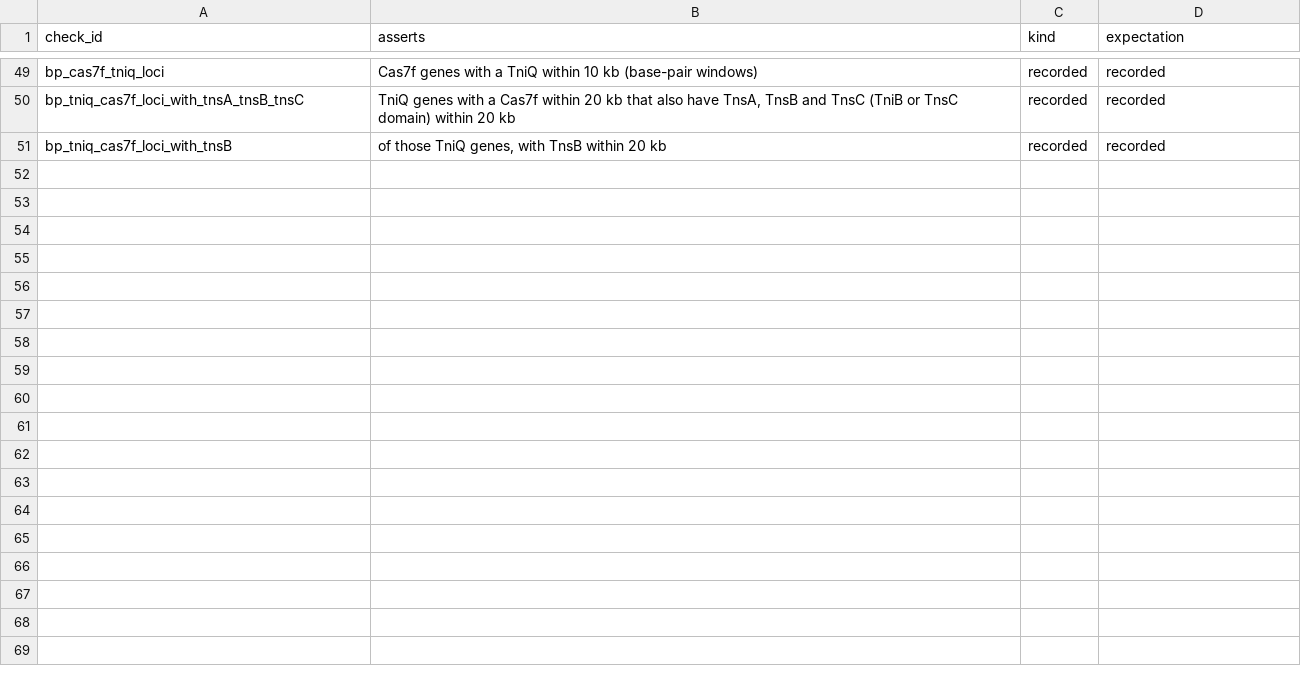
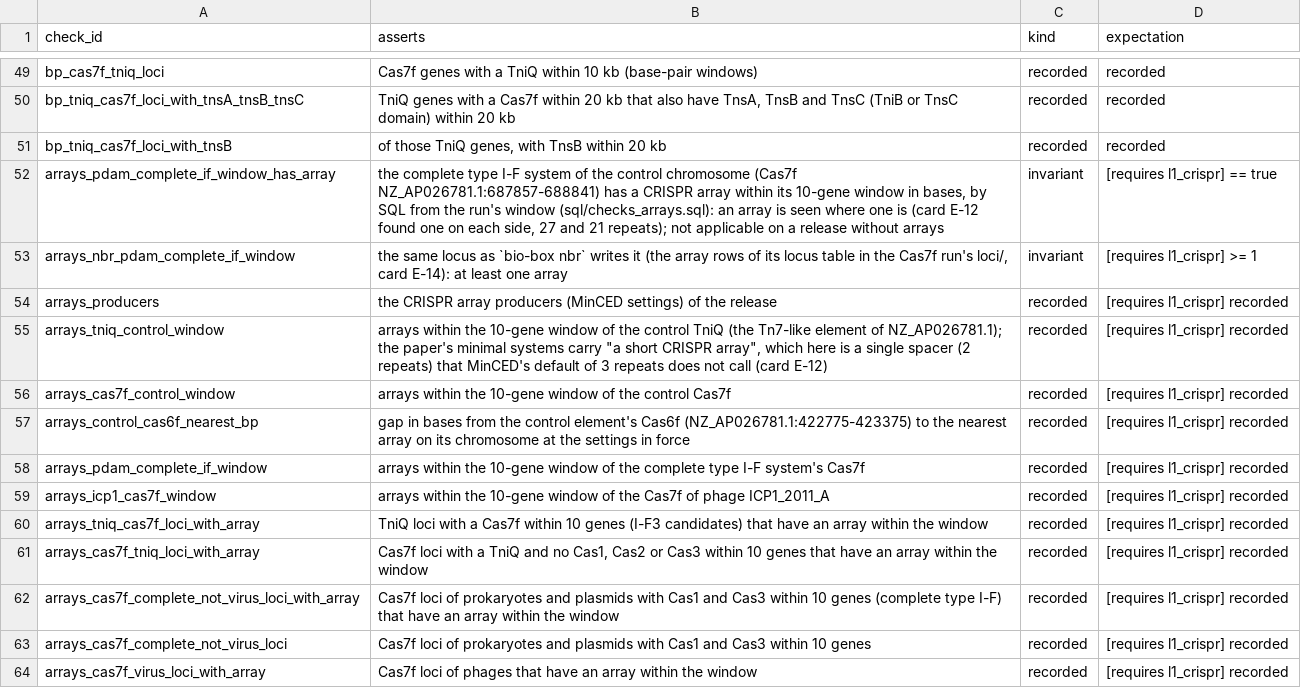
Before and after one commit to ifinkelstein/bio-box, a TSV file: examples/crispr_cas_neighbourhoods/expected.tsv, drawn as a sheet; only a part is shown, gaps mark what is left out; the diff names each change by its address in the sheet, - before the commit and + after, or states it on an @@ line.

Commit message:
docs(examples): add CRISPR array checks, not applicable without arrays
Task E-14. The CRISPR-Cas example gains array checks (sql/checks_arrays.sql and the array rows of nbr's locus table in run.sh): two invariants on the control genome's complete type I-F system and recorded values, all marked [requires l1_crispr]. The shared check.py reports such a check n/a when it observes 'not applicable' or nothing, leaves it out of --table and --write-recorded, so recorded/rN.3.tsv and results/ stay byte-identical.

Covers: E-14, E-11.

```diff
--- a/examples/crispr_cas_neighbourhoods/expected.tsv
+++ b/examples/crispr_cas_neighbourhoods/expected.tsv
+row 52: arrays_pdam_complete_if_window_has_array | the complete type I-F system of the control chromosome (Cas7f NZ_AP026781.1:687857-688841) has a CRISPR array within its 10-gene window in bases, by SQL from the run's window (sql/checks_arrays.sql): an array is seen where one is (card E-12 found one on each side, 27 and 21 repeats); not applicable on a release without arrays | invariant | [requires l1_crispr] == true
+row 53: arrays_nbr_pdam_complete_if_window | the same locus as `bio-box nbr` writes it (the array rows of its locus table in the Cas7f run's loci/, card E-14): at least one array | invariant | [requires l1_crispr] >= 1
+row 54: arrays_producers | the CRISPR array producers (MinCED settings) of the release | recorded | [requires l1_crispr] recorded
+row 55: arrays_tniq_control_window | arrays within the 10-gene window of the control TniQ (the Tn7-like element of NZ_AP026781.1); the paper's minimal systems carry "a short CRISPR array", which here is a single spacer (2 repeats) that MinCED's default of 3 repeats does not call (card E-12) | recorded | [requires l1_crispr] recorded
+row 56: arrays_cas7f_control_window | arrays within the 10-gene window of the control Cas7f | recorded | [requires l1_crispr] recorded
+row 57: arrays_control_cas6f_nearest_bp | gap in bases from the control element's Cas6f (NZ_AP026781.1:422775-423375) to the nearest array on its chromosome at the settings in force | recorded | [requires l1_crispr] recorded
+row 58: arrays_pdam_complete_if_window | arrays within the 10-gene window of the complete type I-F system's Cas7f | recorded | [requires l1_crispr] recorded
+row 59: arrays_icp1_cas7f_window | arrays within the 10-gene window of the Cas7f of phage ICP1_2011_A | recorded | [requires l1_crispr] recorded
+row 60: arrays_tniq_cas7f_loci_with_array | TniQ loci with a Cas7f within 10 genes (I-F3 candidates) that have an array within the window | recorded | [requires l1_crispr] recorded
+row 61: arrays_cas7f_tniq_loci_with_array | Cas7f loci with a TniQ and no Cas1, Cas2 or Cas3 within 10 genes that have an array within the window | recorded | [requires l1_crispr] recorded
+row 62: arrays_cas7f_complete_not_virus_loci_with_array | Cas7f loci of prokaryotes and plasmids with Cas1 and Cas3 within 10 genes (complete type I-F) that have an array within the window | recorded | [requires l1_crispr] recorded
+row 63: arrays_cas7f_complete_not_virus_loci | Cas7f loci of prokaryotes and plasmids with Cas1 and Cas3 within 10 genes | recorded | [requires l1_crispr] recorded
+row 64: arrays_cas7f_virus_loci_with_array | Cas7f loci of phages that have an array within the window | recorded | [requires l1_crispr] recorded
```
Also changed, not shown: 5 other files.
